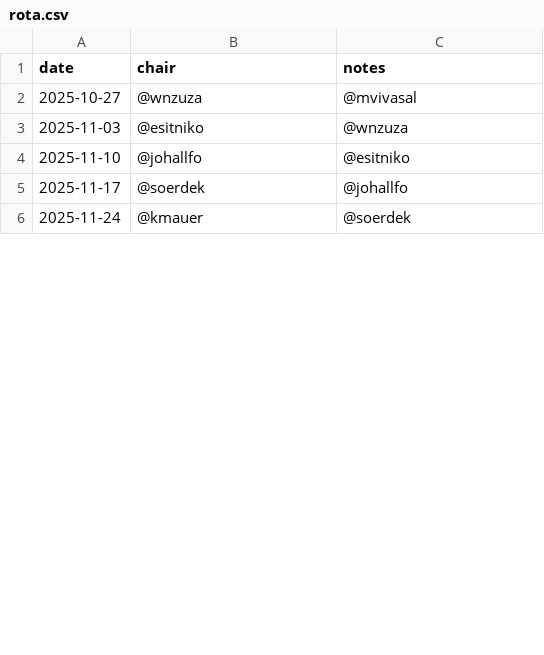
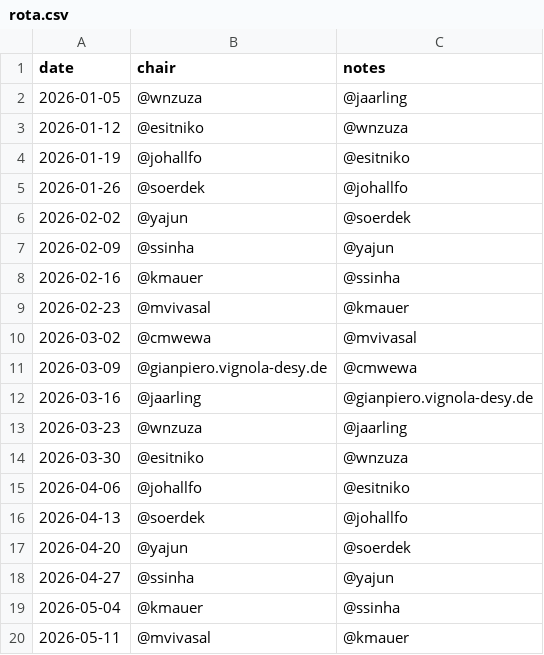
Before and after one commit to marianaiv/itk_meeting_planner, a CSV file: data/rota.csv, drawn as a sheet; only a part is shown; the diff covers the shown part only.

Commit message:
2026 rota backup
Added new rota entries for 2026.

```diff
--- a/data/rota.csv
+++ b/data/rota.csv
@@ -1,6 +1,20 @@
 date,chair,notes
-2025-10-27,@wnzuza,@mvivasal
-2025-11-03,@esitniko,@wnzuza
-2025-11-10,@johallfo,@esitniko
-2025-11-17,@soerdek,@johallfo
-2025-11-24,@kmauer,@soerdek
+2026-01-05,@wnzuza,@jaarling
+2026-01-12,@esitniko,@wnzuza
+2026-01-19,@johallfo,@esitniko
+2026-01-26,@soerdek,@johallfo
+2026-02-02,@yajun,@soerdek
+2026-02-09,@ssinha,@yajun
+2026-02-16,@kmauer,@ssinha
+2026-02-23,@mvivasal,@kmauer
+2026-03-02,@cmwewa,@mvivasal
+2026-03-09,@gianpiero.vignola-desy.de,@cmwewa
+2026-03-16,@jaarling,@gianpiero.vignola-desy.de
+2026-03-23,@wnzuza,@jaarling
+2026-03-30,@esitniko,@wnzuza
+2026-04-06,@johallfo,@esitniko
+2026-04-13,@soerdek,@johallfo
+2026-04-20,@yajun,@soerdek
+2026-04-27,@ssinha,@yajun
+2026-05-04,@kmauer,@ssinha
+2026-05-11,@mvivasal,@kmauer
```
Also changed, not shown: 31 added rows, 2 removed rows and 3 edited cells elsewhere in this file.
